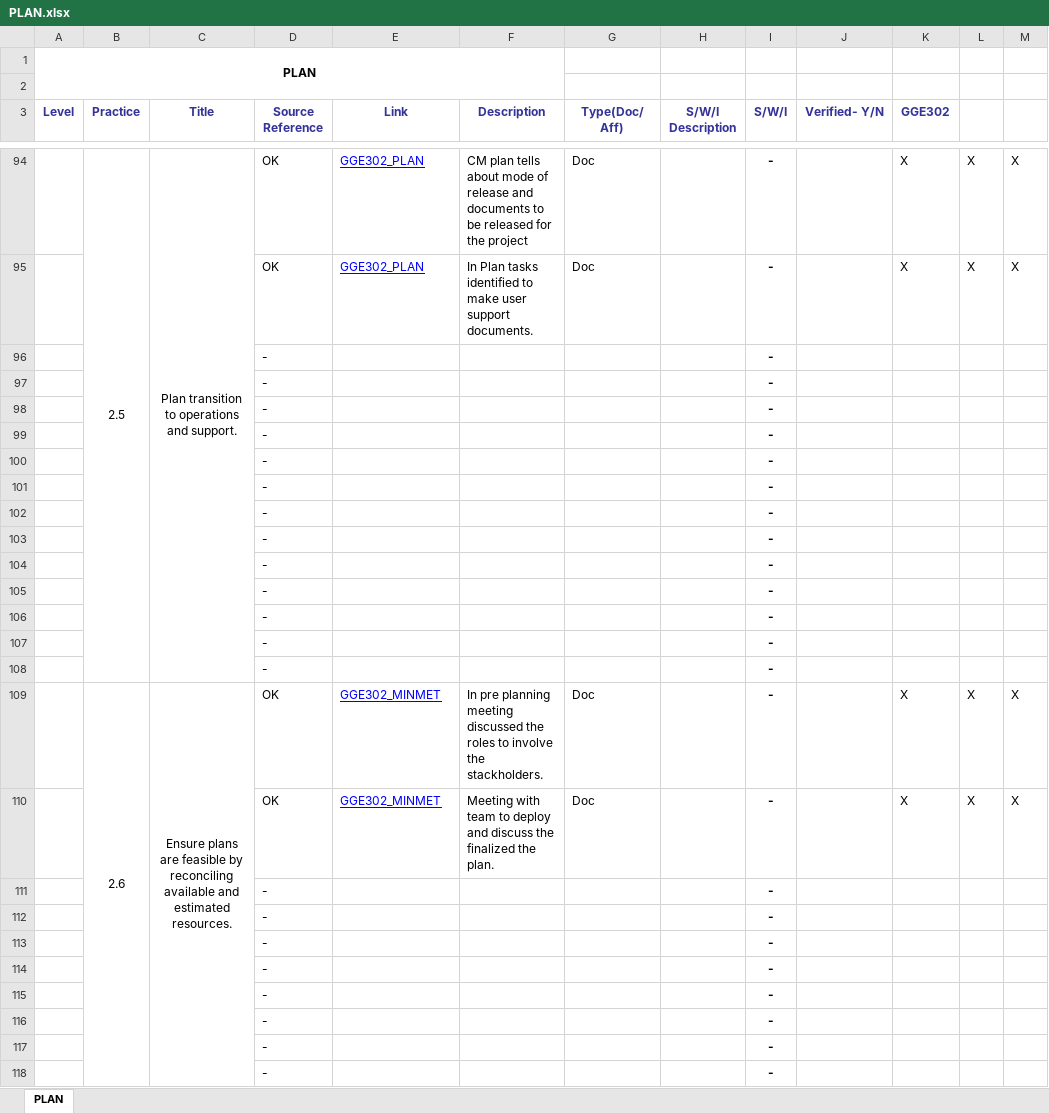
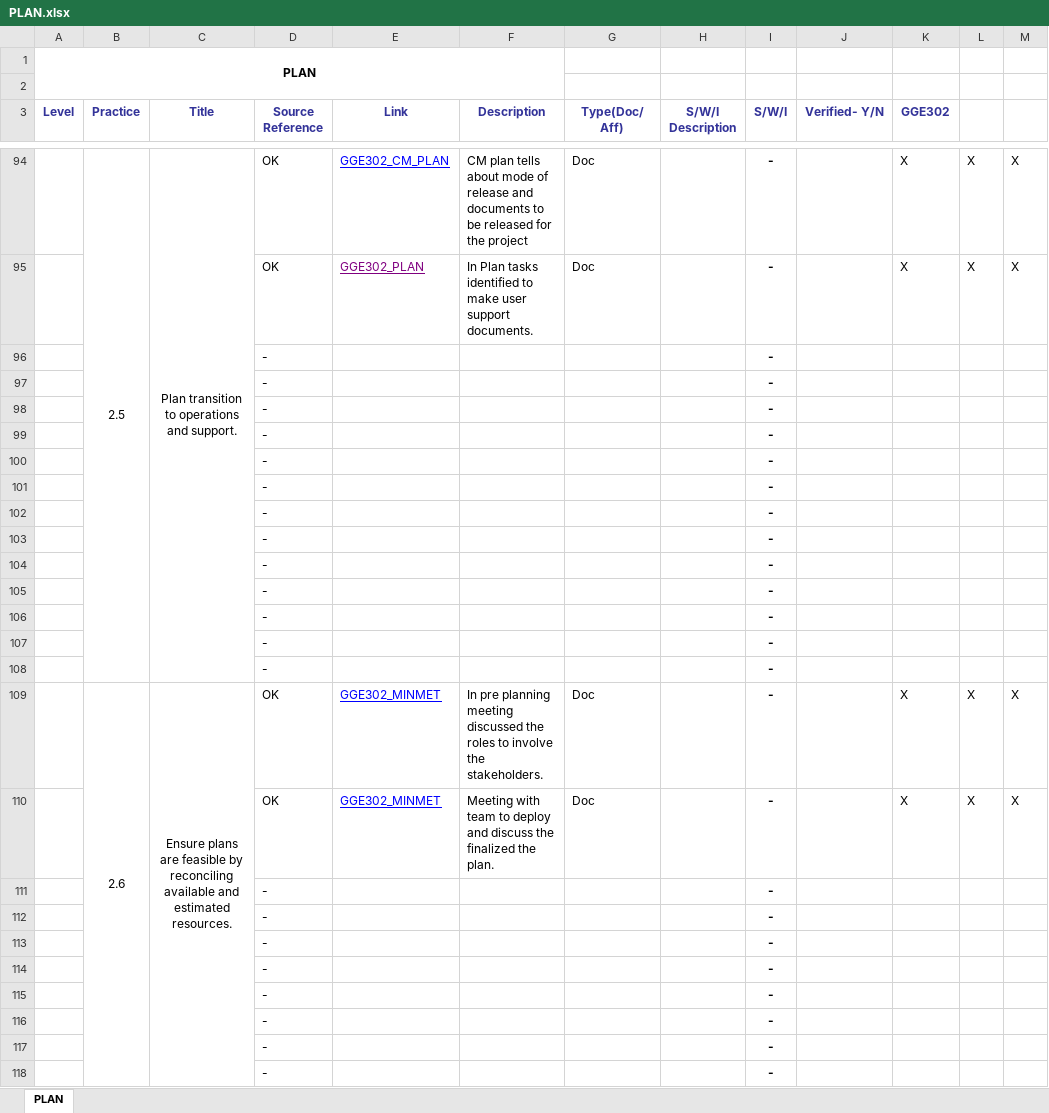
Before and after one commit to JalajMathur/PEG_2022, an Excel workbook: PIID/PLAN.xlsx, sheet PLAN, drawn as a sheet; only a part is shown, gaps mark what is left out; values as stored, in another font and other column widths than the file's, no borders; conditional formats not drawn; the diff covers the shown part only; the diff names each change by its address in the sheet, - before the commit and + after, or states it on an @@ line.

Commit message:
Updated the PIIDs for Plan.

```diff
--- a/PIID/PLAN.xlsx (sheet PLAN)
+++ b/PIID/PLAN.xlsx (sheet PLAN)
-E94 (Link): GGE302_PLAN
+E94 (Link): GGE302_CM_PLAN
-E95 text colour: #0000FF
+E95 text colour: #800080
-F109 (Description): …involve the stackholders.
+F109 (Description): …involve the stakeholders.
```
Also changed, not shown: 20 added rows, 20 removed rows, 72 moved rows, 23 edited cells, cell formats and merged cells elsewhere in this sheet, formulas that keep their value.
